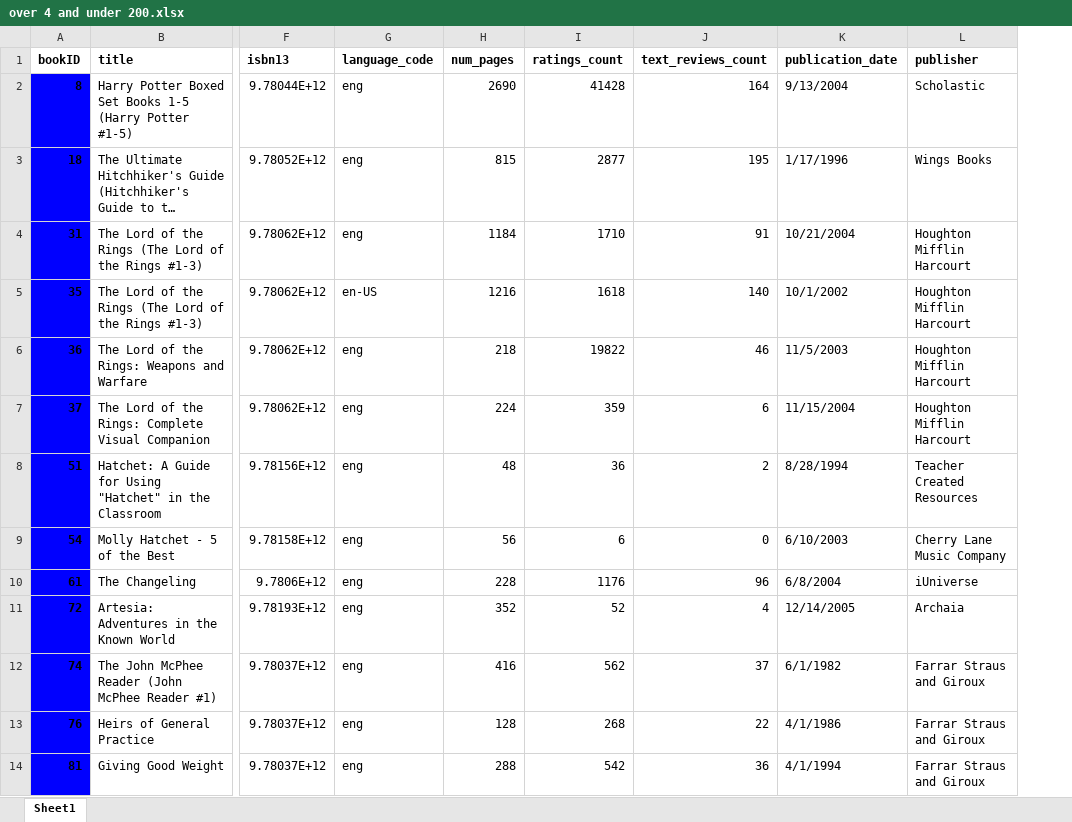
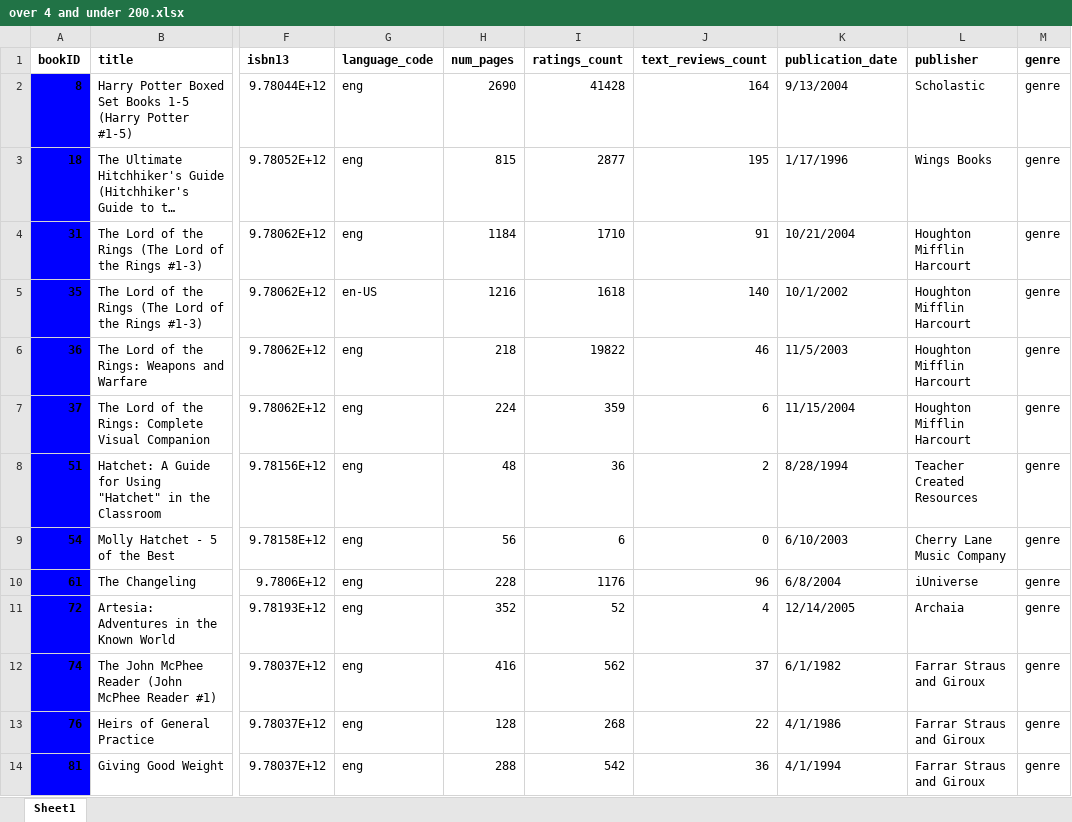
Before and after one commit to Hunter-Chen-0118/niche-book-recommender, an Excel workbook: over 4 and under 200.xlsx, sheet Sheet1, drawn as a sheet; only a part is shown, gaps mark what is left out; long unchanged cells end in …; values as stored, in another font and other column widths than the file's, no borders; the diff names each change by its address in the sheet, - before the commit and + after, or states it on an @@ line.

Commit message:
final before genre is scraped

```diff
--- a/over 4 and under 200.xlsx (sheet Sheet1)
+++ b/over 4 and under 200.xlsx (sheet Sheet1)
+column M (genre), rows 2-14: all genre
```
Also changed, not shown: 11 other files.
